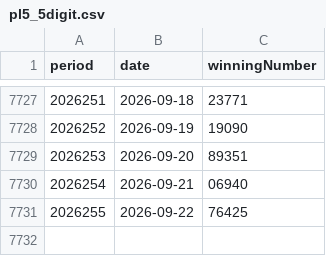
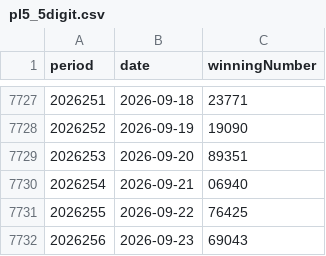
Before and after one commit to BrookeMa/pl5-data, a CSV file: pl5_5digit.csv, drawn as a sheet; only a part is shown, gaps mark what is left out.

```diff
--- a/pl5_5digit.csv
+++ b/pl5_5digit.csv
@@ -7731 +7731,2 @@ period,date,winningNumber
 2026255,2026-09-22,76425
+2026256,2026-09-23,69043
```
